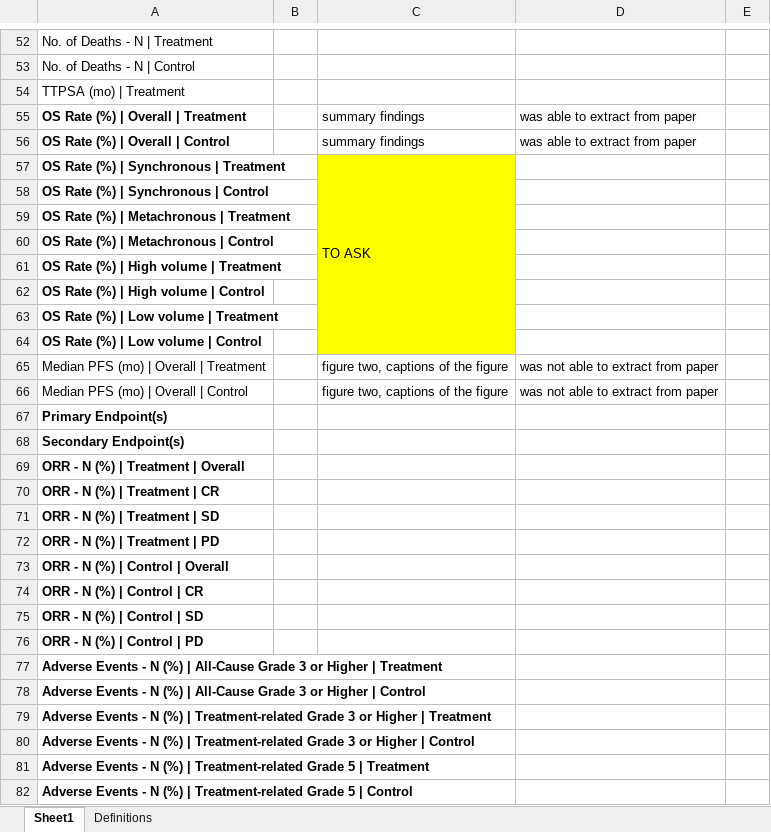
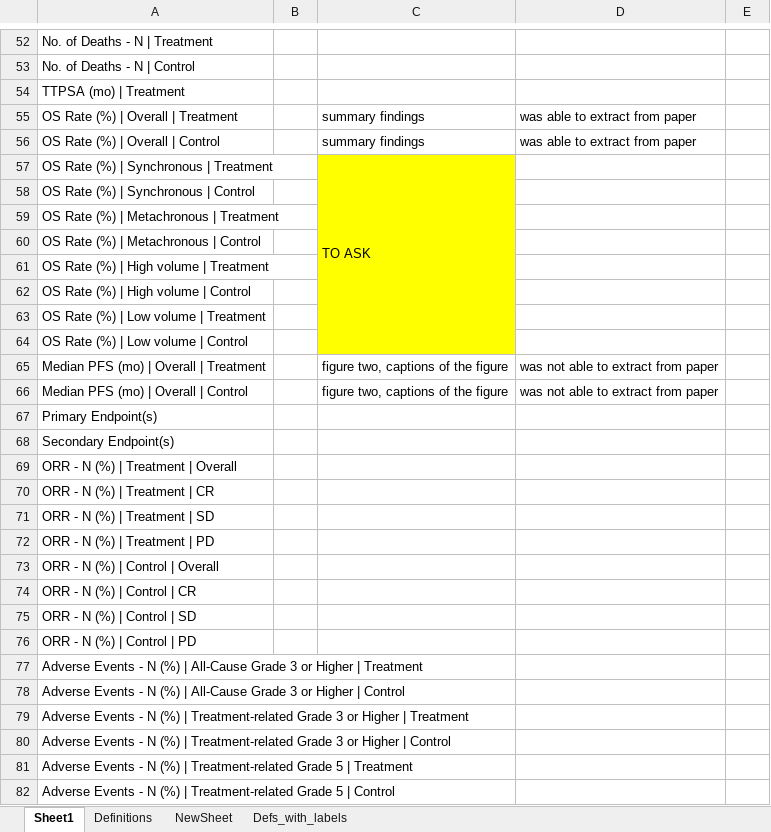
Before and after one commit to McHarold404/Mayo-CoRAL, an Excel workbook: LLM_Extraction_and_CrossCritique/Code/var_definitions.xlsx, sheet Sheet1, drawn as a sheet; only a part is shown, gaps mark what is left out; values as stored, in another font and other column widths than the file's, no borders; the diff covers the shown part only; the diff names each change by its address in the sheet, - before the commit and + after, or states it on an @@ line.

```diff
--- a/LLM_Extraction_and_CrossCritique/Code/var_definitions.xlsx (sheet Sheet1)
+++ b/LLM_Extraction_and_CrossCritique/Code/var_definitions.xlsx (sheet Sheet1)
+sheet tab: NewSheet
+sheet tab: Defs_with_labels
-A55:A64 bold: on
+A55:A64 bold: off
-A67:A82 bold: on
+A67:A82 bold: off
```
Also changed, not shown: cell formats elsewhere in this sheet, sheet Definitions, 12 other files.
